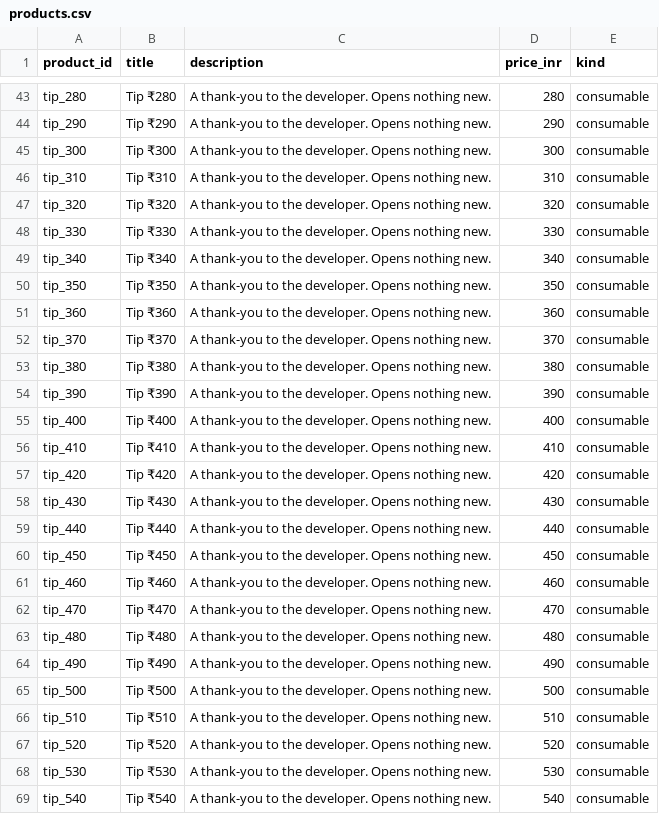
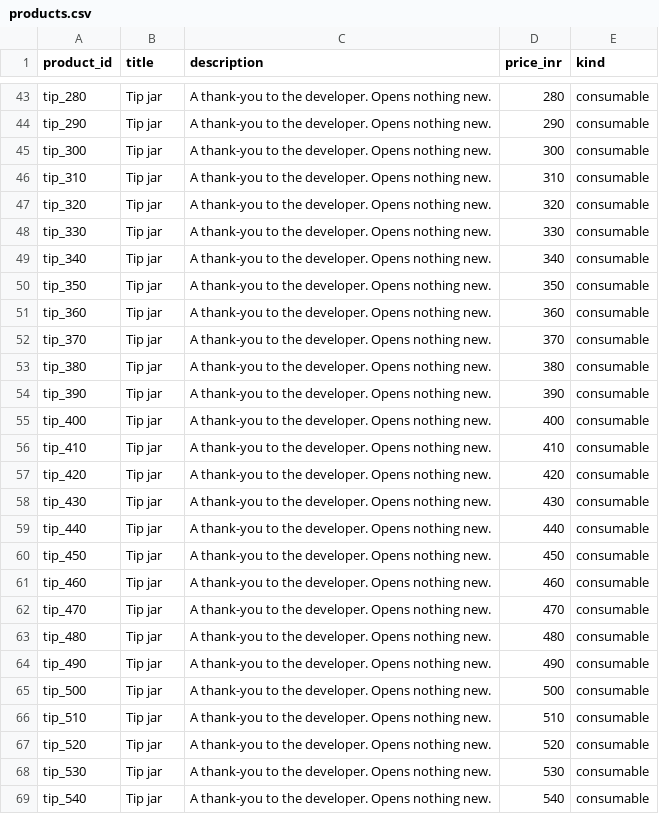
Before and after one commit to ramlakhanmadheshiya/single-shot, a CSV file: store/products.csv, drawn as a sheet; only a part is shown, gaps mark what is left out; the diff covers the shown part only; the diff names each change by its address in the sheet, - before the commit and + after, or states it on an @@ line.

```diff
--- a/store/products.csv
+++ b/store/products.csv
-B43 (title): Tip ₹280
+B43 (title): Tip jar
-B44 (title): Tip ₹290
+B44 (title): Tip jar
-B45 (title): Tip ₹300
+B45 (title): Tip jar
-B46 (title): Tip ₹310
+B46 (title): Tip jar
-B47 (title): Tip ₹320
+B47 (title): Tip jar
-B48 (title): Tip ₹330
+B48 (title): Tip jar
-B49 (title): Tip ₹340
+B49 (title): Tip jar
-B50 (title): Tip ₹350
+B50 (title): Tip jar
-B51 (title): Tip ₹360
+B51 (title): Tip jar
-B52 (title): Tip ₹370
+B52 (title): Tip jar
-B53 (title): Tip ₹380
+B53 (title): Tip jar
-B54 (title): Tip ₹390
+B54 (title): Tip jar
-B55 (title): Tip ₹400
+B55 (title): Tip jar
-B56 (title): Tip ₹410
+B56 (title): Tip jar
-B57 (title): Tip ₹420
+B57 (title): Tip jar
-B58 (title): Tip ₹430
+B58 (title): Tip jar
-B59 (title): Tip ₹440
+B59 (title): Tip jar
-B60 (title): Tip ₹450
+B60 (title): Tip jar
-B61 (title): Tip ₹460
+B61 (title): Tip jar
-B62 (title): Tip ₹470
+B62 (title): Tip jar
-B63 (title): Tip ₹480
+B63 (title): Tip jar
-B64 (title): Tip ₹490
+B64 (title): Tip jar
-B65 (title): Tip ₹500
+B65 (title): Tip jar
-B66 (title): Tip ₹510
+B66 (title): Tip jar
-B67 (title): Tip ₹520
+B67 (title): Tip jar
-B68 (title): Tip ₹530
+B68 (title): Tip jar
-B69 (title): Tip ₹540
+B69 (title): Tip jar
```
Also changed, not shown: 163 edited cells elsewhere in this file, 1 other file.
